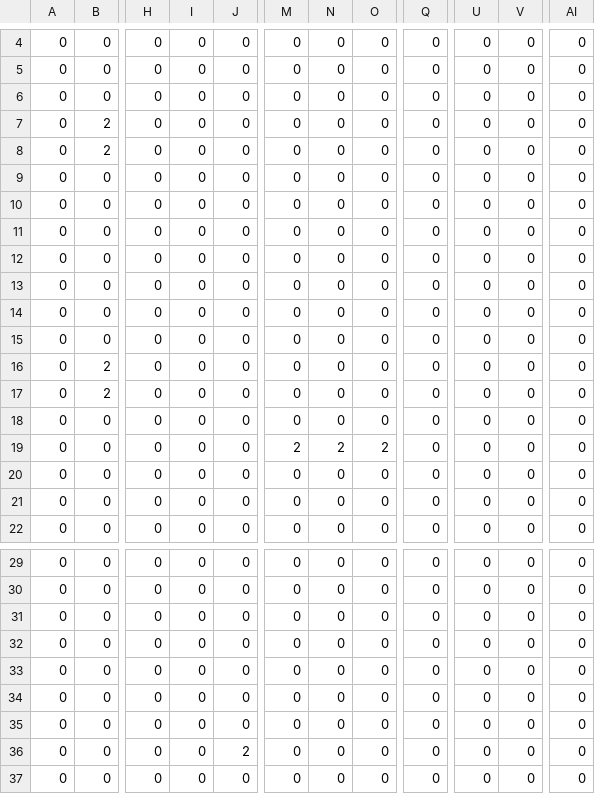
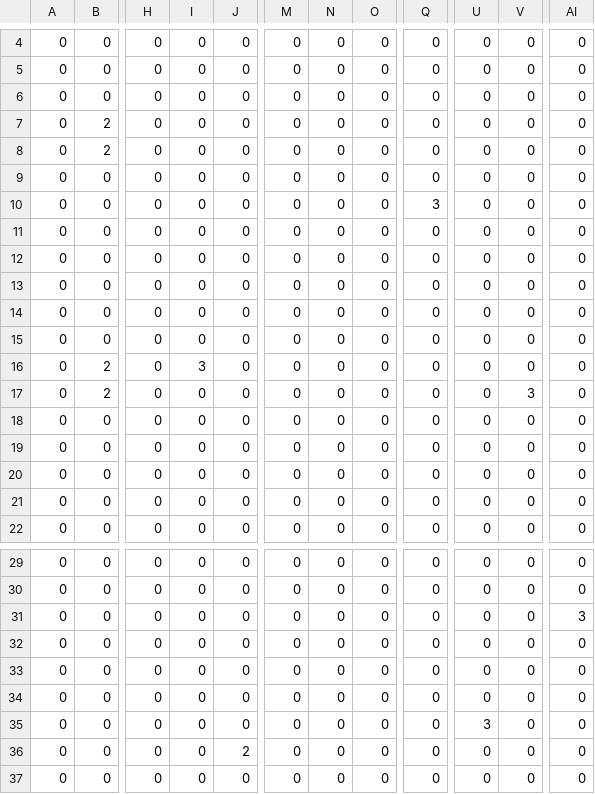
Before and after one commit to igrowbeards/intergalactic_fantastic, a CSV file: assets/data/mapCSV_Group2_Map1.csv, drawn as a sheet; only a part is shown, gaps mark what is left out; the diff names each change by its address in the sheet, - before the commit and + after, or states it on an @@ line.

```diff
--- a/assets/data/mapCSV_Group2_Map1.csv
+++ b/assets/data/mapCSV_Group2_Map1.csv
-Q10: 0
+Q10: 3
-I16: 0
+I16: 3
-V17: 0
+V17: 3
-M19: 2
+M19: 0
-N19: 2
+N19: 0
-O19: 2
+O19: 0
-AI31: 0
+AI31: 3
-U35: 0
+U35: 3
```
Also changed, not shown: 4 other files.
